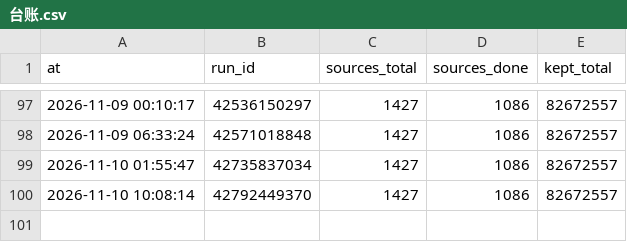
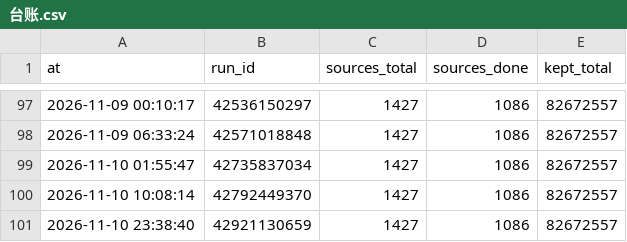
Before and after one commit to ip9988001/World-Map-Data, a CSV file: progress/台账.csv, drawn as a sheet; only a part is shown, gaps mark what is left out; the diff names each change by its address in the sheet, - before the commit and + after, or states it on an @@ line.

```diff
--- a/progress/台账.csv
+++ b/progress/台账.csv
+row 101: 2026-11-10 23:38:40 | 42921130659 | 1427 | 1086 | 82672557
```
Also changed, not shown: data/源质量档案.csv, 4 other files.
